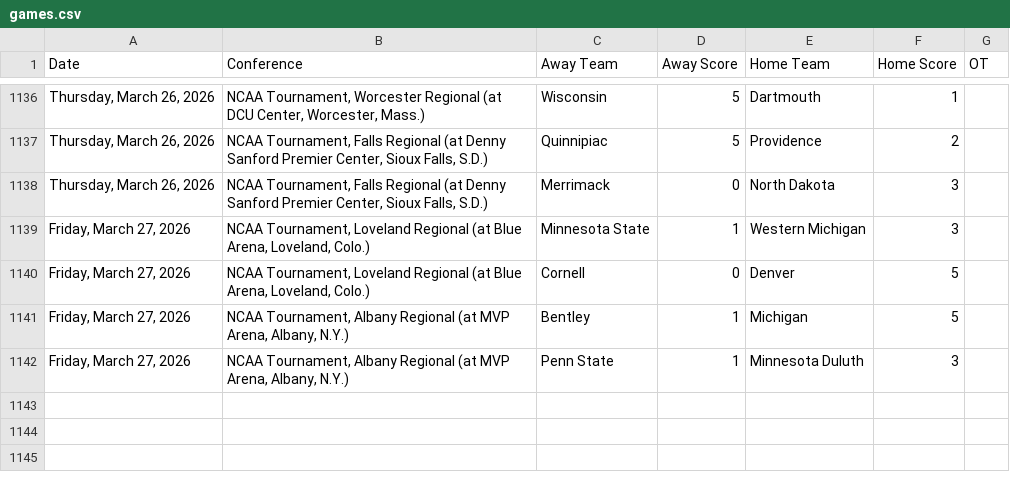
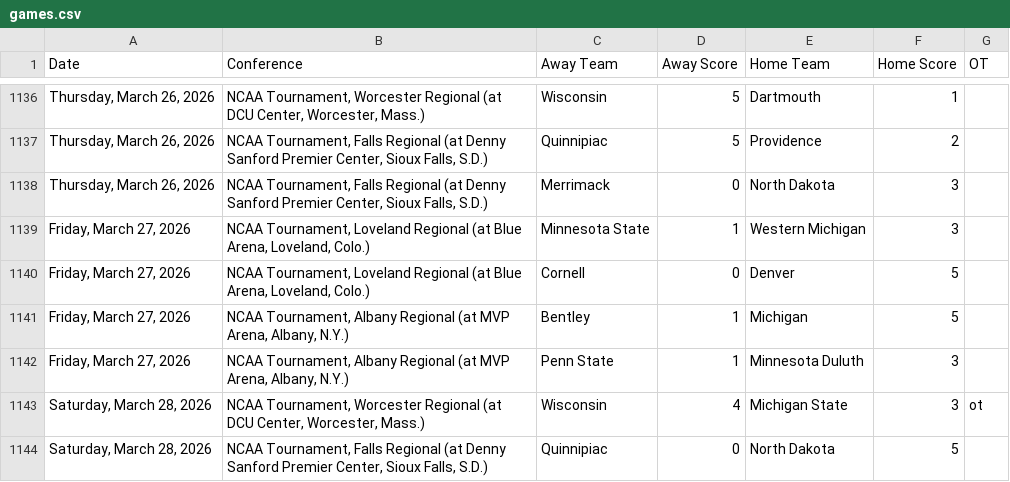
Before and after one commit to MasonLRoach/sports-elo-rankings, a CSV file: data/games.csv, drawn as a sheet; only a part is shown, gaps mark what is left out; the diff names each change by its address in the sheet, - before the commit and + after, or states it on an @@ line.

```diff
--- a/data/games.csv
+++ b/data/games.csv
+row 1143: Saturday, March 28, 2026 | NCAA Tournament, Worcester Regional (at DCU Center, Worcester, Mass.) | Wisconsin | 4 | Michigan State | 3 | ot
+row 1144: Saturday, March 28, 2026 | NCAA Tournament, Falls Regional (at Denny Sanford Premier Center, Sioux Falls, S.D.) | Quinnipiac | 0 | North Dakota | 5
```
Also changed, not shown: 2 other files.
